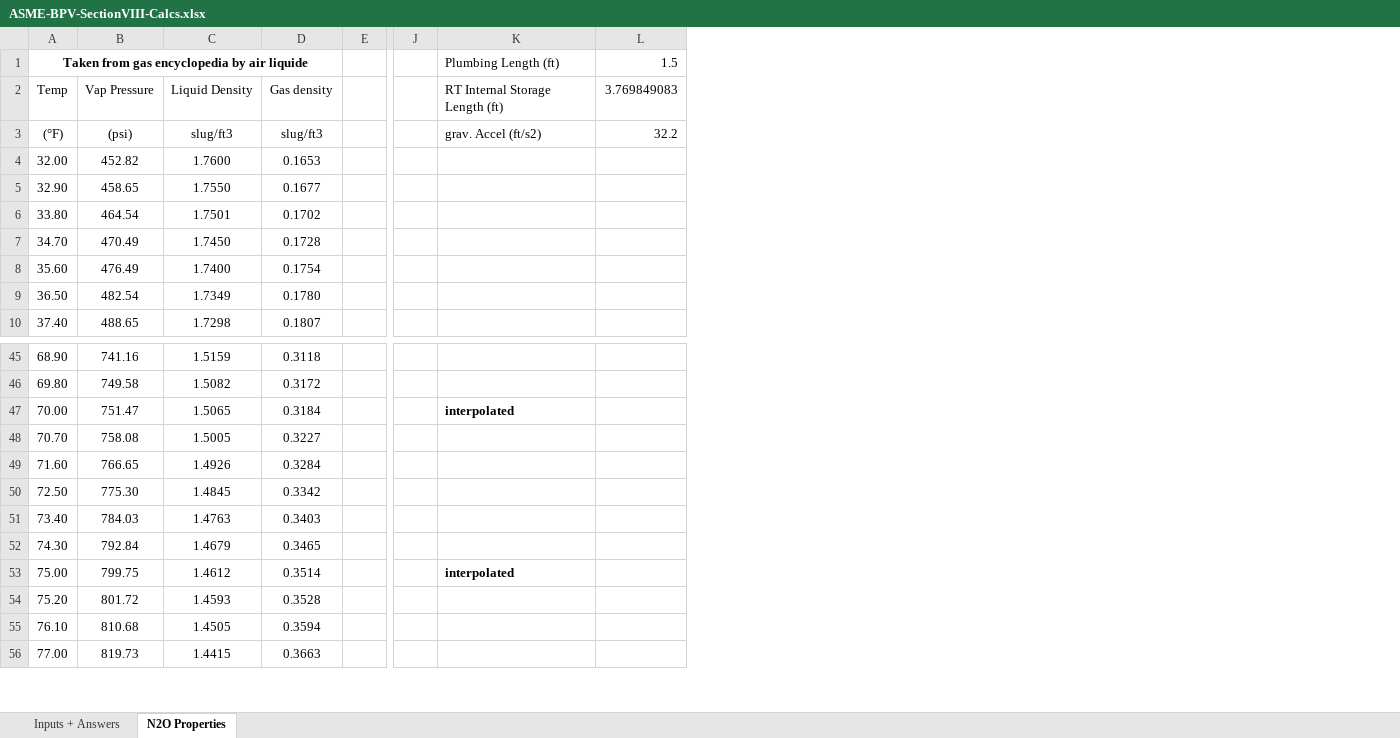
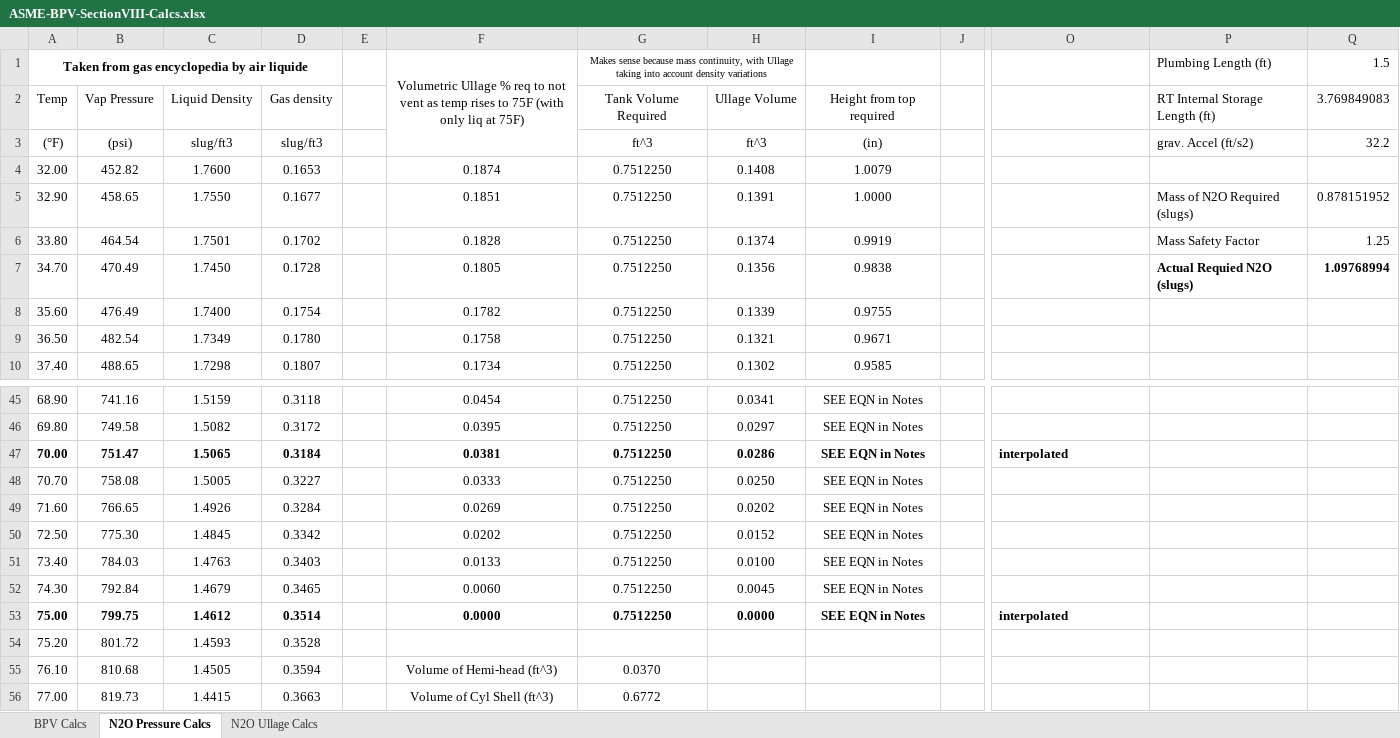
Before and after one commit to AstroJays-Hopkins/Propulsion, an Excel workbook: ASME-BPV-SectionVIII-Calcs.xlsx, sheet N2O Pressure Calcs, drawn as a sheet; only a part is shown, gaps mark what is left out; values as stored, in another font and other column widths than the file's, no borders; charts and pictures not drawn; removed rows and columns are numbered as before the commit, all else as after; the diff names each change by its address in the sheet, - before the commit and + after, or states it on an @@ line.

```diff
--- a/ASME-BPV-SectionVIII-Calcs.xlsx (sheet N2O Pressure Calcs)
+++ b/ASME-BPV-SectionVIII-Calcs.xlsx (sheet N2O Pressure Calcs)
-sheet tab: Inputs + Answers
+sheet tab: BPV Calcs
-sheet tab: N2O Properties
+sheet tab: N2O Pressure Calcs
+sheet tab: N2O Ullage Calcs
+column F, rows 1-10: Volumetric Ullage % req to not vent as temp rises to 75F (with only liq at 75F) |  |  | 0.1874 | 0.1851 | 0.1828 | 0.1805 | 0.1782 | 0.1758 | 0.1734; rows 45-56: 0.0454 | 0.0395 | 0.0381 | 0.0333 | 0.0269 | 0.0202 | 0.0133 | 0.0060 | 0.0000 |  | Volume of Hemi-head (ft^3) | Volume of Cyl Shell (ft^3)
+column G, rows 1-10: Makes sense because mass continuity, with Ullage taking into account density variations | Tank Volume Required | ft^3 | 0.7512250 | 0.7512250 | 0.7512250 | 0.7512250 | 0.7512250 | 0.7512250 | 0.7512250; rows 45-56: 0.7512250 | 0.7512250 | 0.7512250 | 0.7512250 | 0.7512250 | 0.7512250 | 0.7512250 | 0.7512250 | 0.7512250 |  | 0.0370 | 0.6772
+column H, rows 2-10: Ullage Volume | ft^3 | 0.1408 | 0.1391 | 0.1374 | 0.1356 | 0.1339 | 0.1321 | 0.1302; rows 45-53: 0.0341 | 0.0297 | 0.0286 | 0.0250 | 0.0202 | 0.0152 | 0.0100 | 0.0045 | 0.0000
+column I, rows 2-10: Height from top required | (in) | 1.0079 | 1.0000 | 0.9919 | 0.9838 | 0.9755 | 0.9671 | 0.9585; rows 45-53: all SEE EQN in Notes
+column J, empty
-column J, empty
+column P (Plumbing Length (ft)), rows 2-7: RT Internal Storage Length (ft) | grav. Accel (ft/s2) |  | Mass of N2O Required (slugs) | Mass Safety Factor | Actual Requied N2O (slugs)
-O1: Plumbing Length (ft)
+O1: (empty)
-O2: RT Internal Storage Length (ft)
+O2: (empty)
-O3: grav. Accel (ft/s2)
+O3: (empty)
-Q5 (1.5): (empty)
+Q5 (1.5): 0.878151952
-Q6 (1.5): (empty)
+Q6 (1.5): 1.25
-Q7 (1.5): (empty)
+Q7 (1.5): 1.09768994
-A47:D47 bold: off
+A47:D47 bold: on
-A53:D53 bold: off
+A53:D53 bold: on
```
Also changed, not shown: sheet BPV Calcs, formulas that keep their value, charts or pictures, 1 other file.
